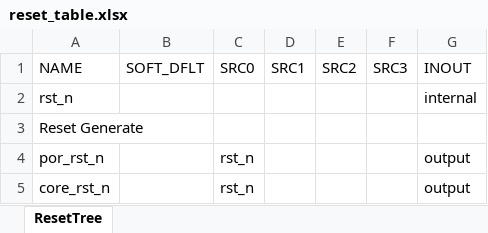
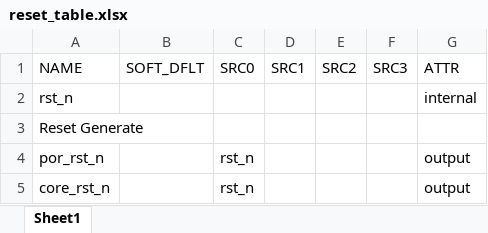
Before and after one commit to siliconpeasant/soc_agent_skill, an Excel workbook: crg_drawio/input/reset_table.xlsx, sheet Sheet1, drawn as a sheet; only a part is shown; values as stored, in another font and other column widths than the file's, no borders; the diff names each change by its address in the sheet, - before the commit and + after, or states it on an @@ line.

```diff
--- a/crg_drawio/input/reset_table.xlsx (sheet Sheet1)
+++ b/crg_drawio/input/reset_table.xlsx (sheet Sheet1)
-sheet tab: ResetTree
+sheet tab: Sheet1
-G1: INOUT
+G1: ATTR
```
Also changed, not shown: crg_drawio/input/clock_table.xlsx, crg_drawio/input/sub_clock_table.xlsx, 11 other files.
